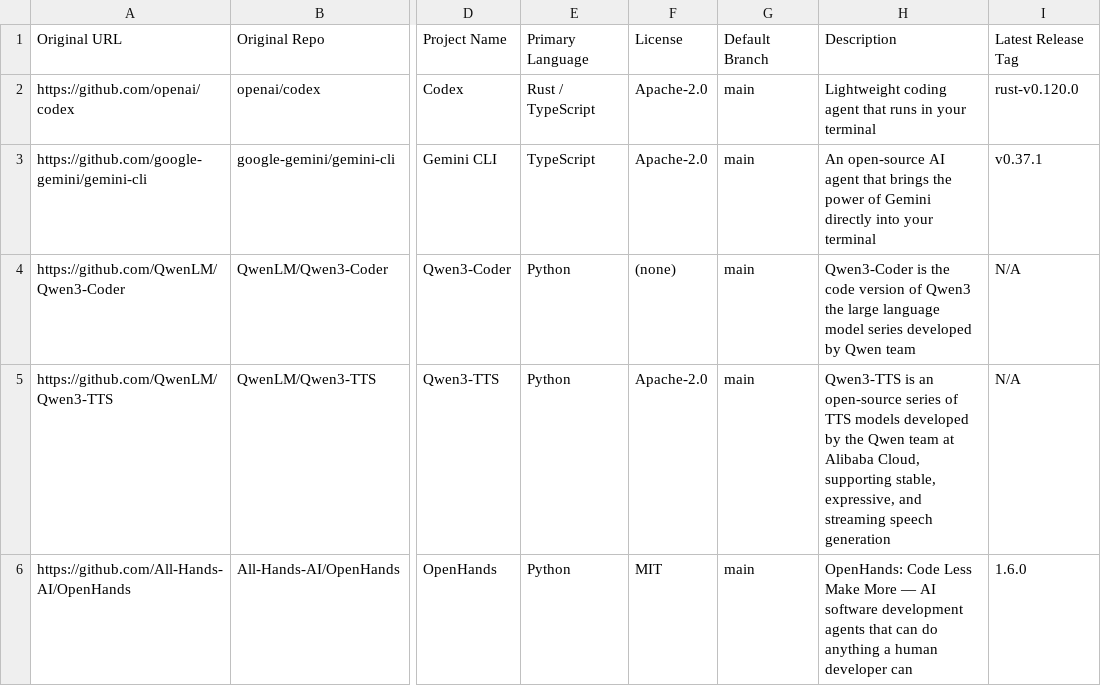
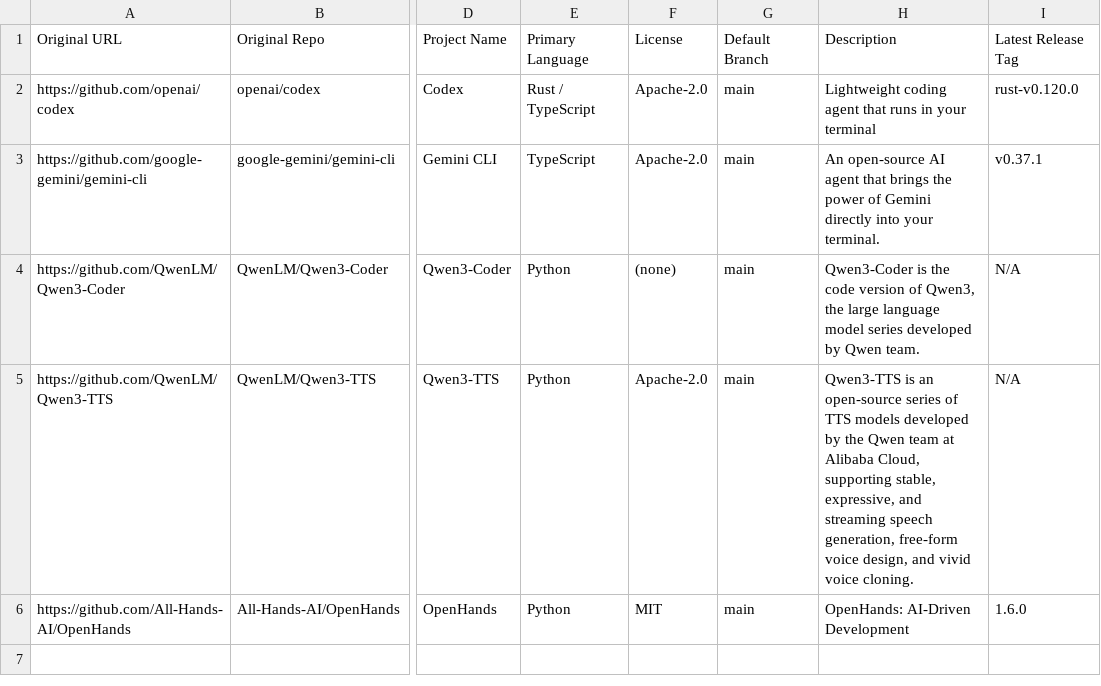
Before and after one commit to mcpmark-eval-1031/LJT-Homepage-published, a CSV file: target_set.csv, drawn as a sheet; only a part is shown, gaps mark what is left out; the diff names each change by its address in the sheet, - before the commit and + after, or states it on an @@ line.

Commit message:
chore: update target_set with live-probed metadata corrections\n\n- Fix Qwen3-Coder description: add missing comma after \"Qwen3\"\n- Fix Qwen3-TTS description: complete with \"free-form voice design, and vivid voice cloning.\"\n- Fix OpenHands description: use live GitHub API value \"OpenHands: AI-Driven Development\"\n- Verify all five verbatim original URLs are preserved\n- Confirm All-Hands-AI/OpenHands -> OpenHands/OpenHands redirect documented\n- Verify latest release tags: rust-v0.120.0, v0.37.1, N/A, N/A, 1.6.0

```diff
--- a/target_set.csv
+++ b/target_set.csv
-H3: …into your terminal
+H3: …into your terminal.
-H4: …version of Qwen3 the large language model series developed by Qwen team
+H4: …version of Qwen3, the large language model series developed by Qwen team.
-H5: …streaming speech generation
+H5: …streaming speech generation, free-form voice design, and vivid voice cloning.
-H6: OpenHands: Code Less Make More — AI software development agents that can do anything a human developer can
+H6: OpenHands: AI-Driven Development
```
Also changed, not shown: 1 other file.
